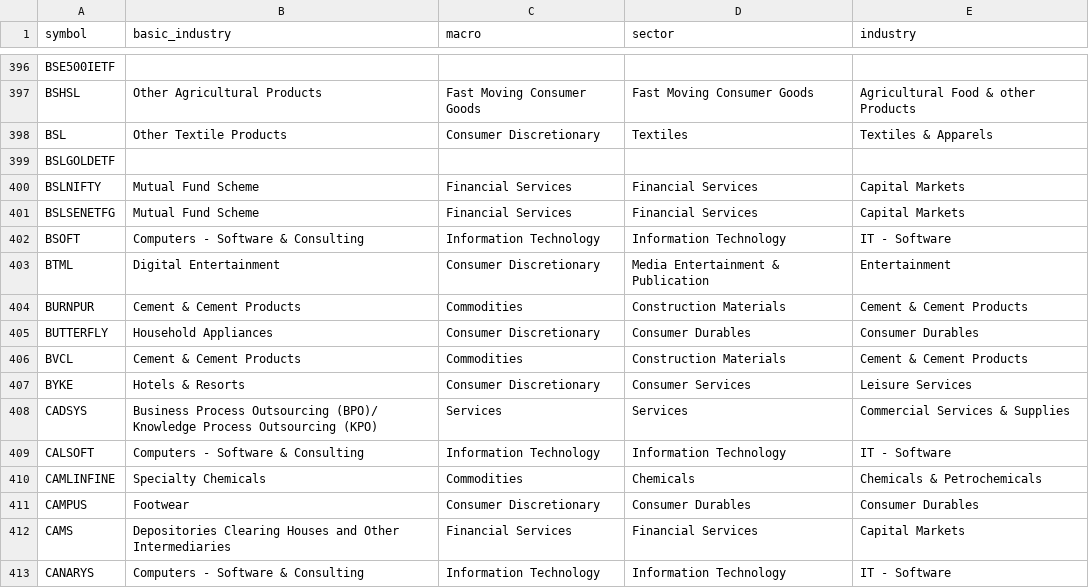
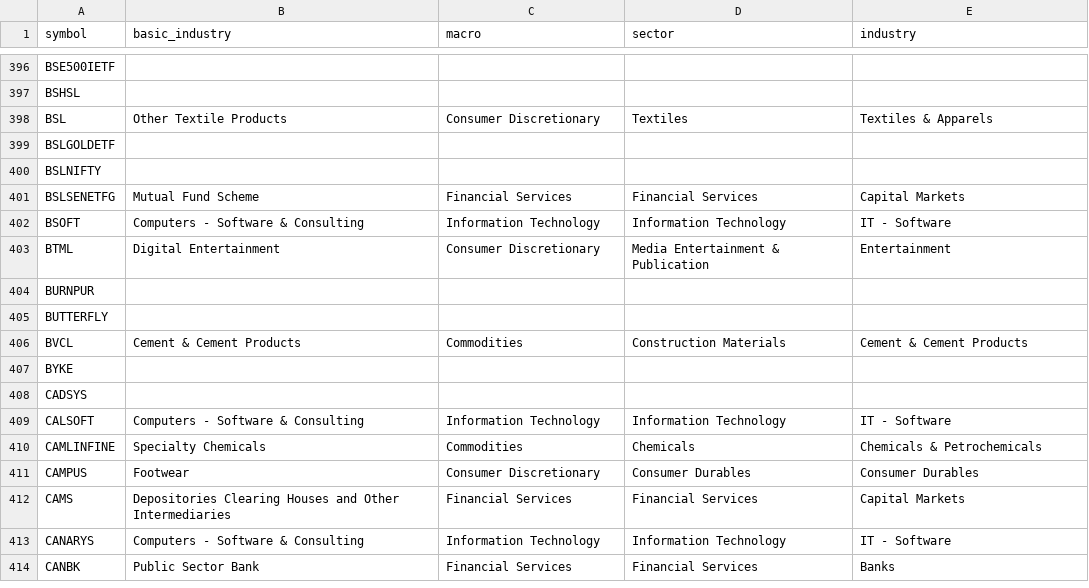
Before and after one commit to nikunjbaheti/NSE-Insider-Trading, a CSV file: stkdata.csv, drawn as a sheet; only a part is shown, gaps mark what is left out; the shorter side is filled out with more unchanged rows; the diff covers the shown part only; the diff names each change by its address in the sheet, - before the commit and + after, or states it on an @@ line.

```diff
--- a/stkdata.csv
+++ b/stkdata.csv
-B397 (basic_industry): Other Agricultural Products
+B397 (basic_industry): (empty)
-C397 (macro): Fast Moving Consumer Goods
+C397 (macro): (empty)
-D397 (sector): Fast Moving Consumer Goods
+D397 (sector): (empty)
-E397 (industry): Agricultural Food & other Products
+E397 (industry): (empty)
-B400 (basic_industry): Mutual Fund Scheme
+B400 (basic_industry): (empty)
-C400 (macro): Financial Services
+C400 (macro): (empty)
-D400 (sector): Financial Services
+D400 (sector): (empty)
-E400 (industry): Capital Markets
+E400 (industry): (empty)
-B404 (basic_industry): Cement & Cement Products
+B404 (basic_industry): (empty)
-C404 (macro): Commodities
+C404 (macro): (empty)
-D404 (sector): Construction Materials
+D404 (sector): (empty)
-E404 (industry): Cement & Cement Products
+E404 (industry): (empty)
-B405 (basic_industry): Household Appliances
+B405 (basic_industry): (empty)
-C405 (macro): Consumer Discretionary
+C405 (macro): (empty)
-D405 (sector): Consumer Durables
+D405 (sector): (empty)
-E405 (industry): Consumer Durables
+E405 (industry): (empty)
-B407 (basic_industry): Hotels & Resorts
+B407 (basic_industry): (empty)
-C407 (macro): Consumer Discretionary
+C407 (macro): (empty)
-D407 (sector): Consumer Services
+D407 (sector): (empty)
-E407 (industry): Leisure Services
+E407 (industry): (empty)
-B408 (basic_industry): Business Process Outsourcing (BPO)/ Knowledge Process Outsourcing (KPO)
+B408 (basic_industry): (empty)
-C408 (macro): Services
+C408 (macro): (empty)
-D408 (sector): Services
+D408 (sector): (empty)
-E408 (industry): Commercial Services & Supplies
+E408 (industry): (empty)
```
Also changed, not shown: 32 edited cells elsewhere in this file.
